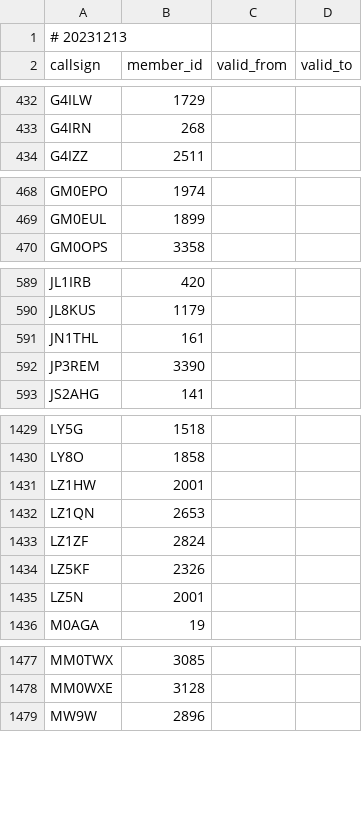
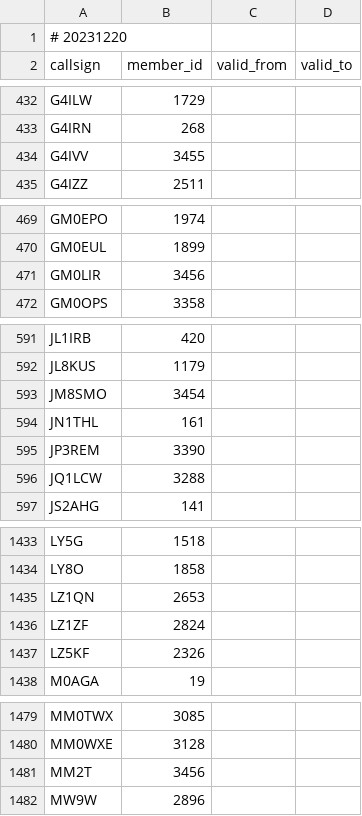
Before and after one commit to foldynl/hamradio-membeship-lists, a CSV file: lists/cwops.csv, drawn as a sheet; only a part is shown, gaps mark what is left out.

```diff
--- a/lists/cwops.csv
+++ b/lists/cwops.csv
@@ -1,2 +1,2 @@
-# 20231213
+# 20231220
 callsign,member_id,valid_from,valid_to
@@ -433,2 +433,3 @@ G4ILW,1729,,
 G4IRN,268,,
+G4IVV,3455,,
 G4IZZ,2511,,
@@ -469,2 +470,3 @@ GM0EPO,1974,,
 GM0EUL,1899,,
+GM0LIR,3456,,
 GM0OPS ,3358,,
@@ -590,4 +592,6 @@ JL1IRB,420,,
 JL8KUS,1179,,
+JM8SMO,3454,,
 JN1THL,161,,
 JP3REM,3390,,
+JQ1LCW,3288,,
 JS2AHG,141,,
@@ -1430,3 +1434,2 @@ LY5G,1518,,
 LY8O,1858,,
-LZ1HW,2001,,
 LZ1QN,2653,,
@@ -1434,3 +1437,2 @@ LZ1ZF,2824,,
 LZ5KF,2326,,
-LZ5N,2001,,
 M0AGA,19,,
@@ -1478,2 +1480,3 @@ MM0TWX,3085,,
 MM0WXE,3128,,
+MM2T,3456,,
 MW9W,2896,,
```
Also changed, not shown: lists/arlhs.csv, lists/fists.csv, 17 other files.
